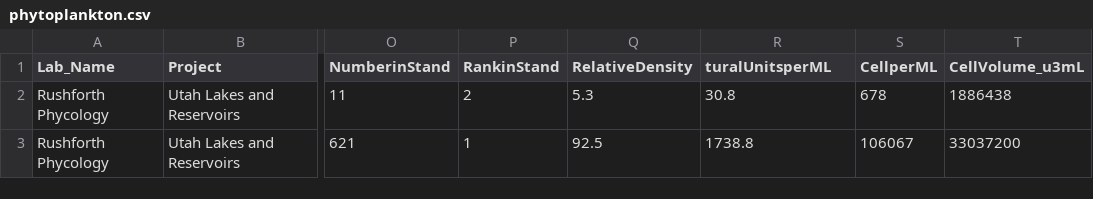
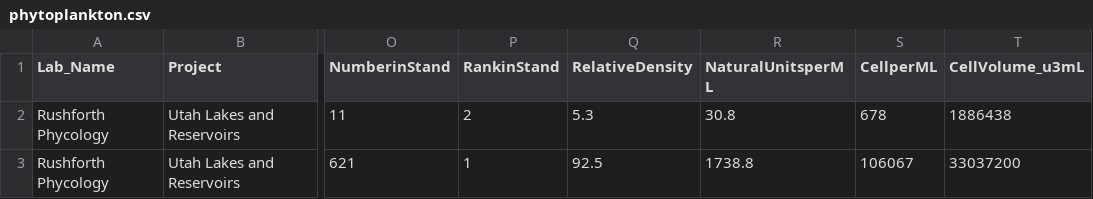
Before and after one commit to utah-dwq/UtahLakeDataExplorer, a CSV file: data/phytoplankton.csv, drawn as a sheet; only a part is shown, gaps mark what is left out; the diff names each change by its address in the sheet, - before the commit and + after, or states it on an @@ line.

Commit message:
Phyto map updated for more flexible phyto data process

```diff
--- a/data/phytoplankton.csv
+++ b/data/phytoplankton.csv
-R1: turalUnitsperML
+R1: NaturalUnitsperML
```
Also changed, not shown: 1 other file.
